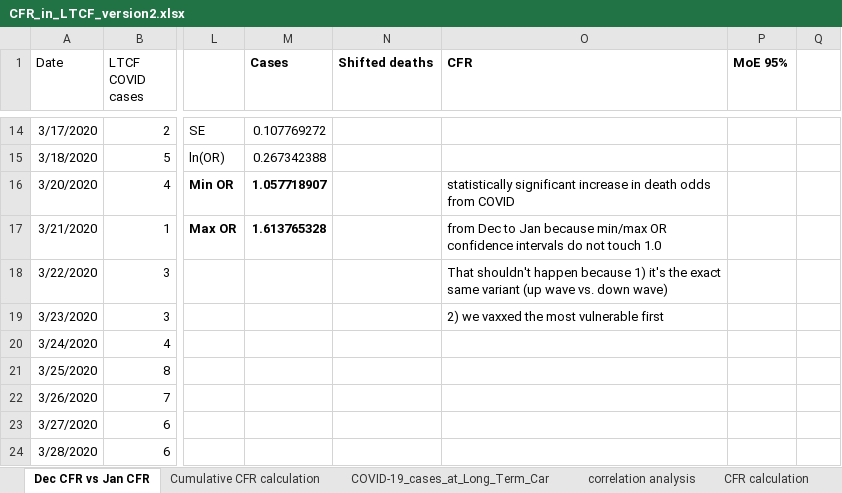
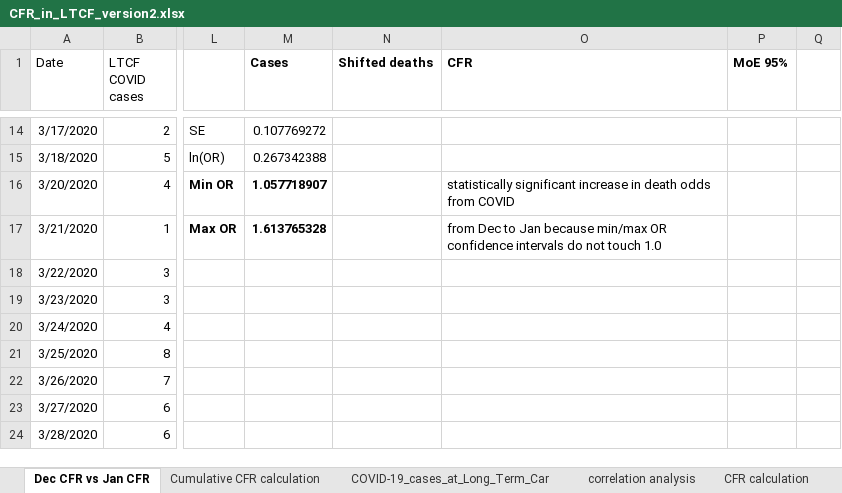
Before and after one commit to skirsch/covid, an Excel workbook: santa_clara_county/LTCF/CFR_in_LTCF_version2.xlsx, sheet Dec CFR vs Jan CFR, drawn as a sheet; only a part is shown, gaps mark what is left out; values as stored, in another font and other column widths than the file's, no borders; charts and pictures not drawn; the diff names each change by its address in the sheet, - before the commit and + after, or states it on an @@ line.

```diff
--- a/santa_clara_county/LTCF/CFR_in_LTCF_version2.xlsx (sheet Dec CFR vs Jan CFR)
+++ b/santa_clara_county/LTCF/CFR_in_LTCF_version2.xlsx (sheet Dec CFR vs Jan CFR)
-O18 (CFR): That shouldn't happen because 1) it's the exact same variant (up wave vs. down wave)
+O18 (CFR): (empty)
-O19 (CFR): 2) we vaxxed the most vulnerable first
+O19 (CFR): (empty)
```
Also changed, not shown: 1 other file.
